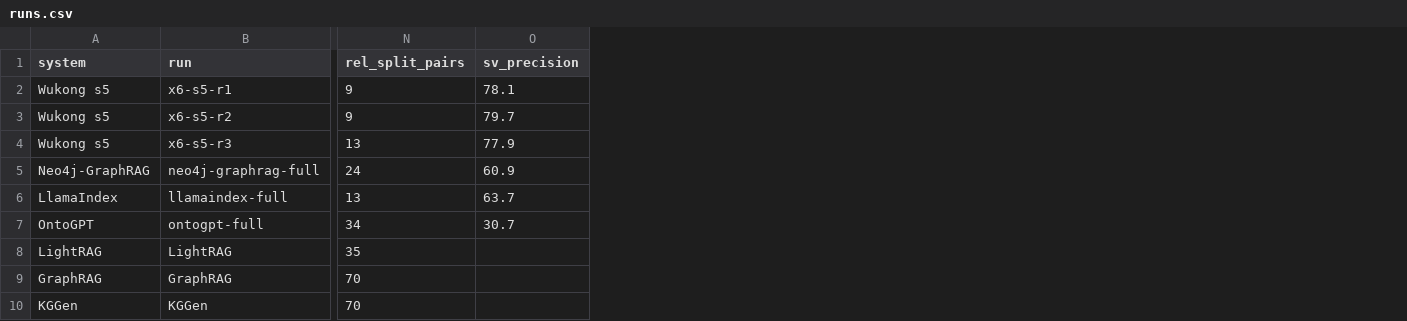
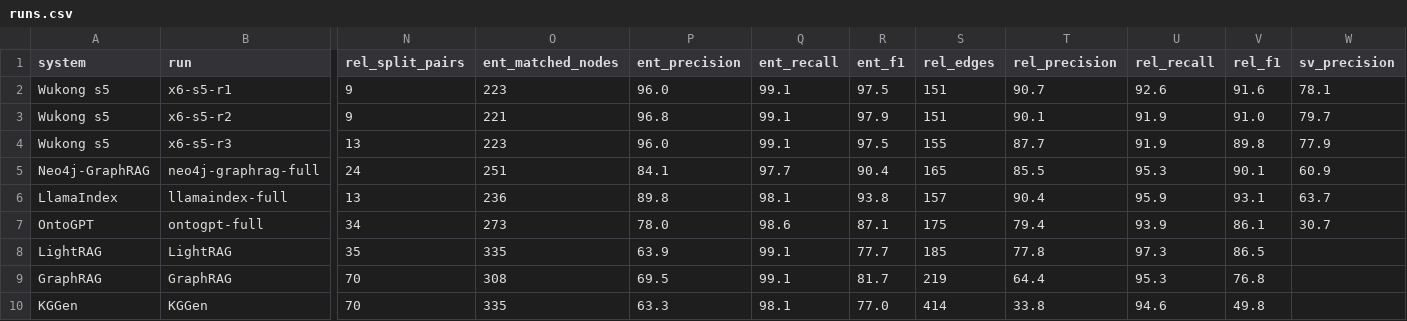
Before and after one commit to MillenniumDB/wukong-engine, a CSV file: paper/uda-nba/runs/quality/runs.csv, drawn as a sheet; only a part is shown, gaps mark what is left out; the diff names each change by its address in the sheet, - before the commit and + after, or states it on an @@ line.

```diff
--- a/paper/uda-nba/runs/quality/runs.csv
+++ b/paper/uda-nba/runs/quality/runs.csv
+column O (ent_matched_nodes), rows 2-10: 223 | 221 | 223 | 251 | 236 | 273 | 335 | 308 | 335
+column P (ent_precision), rows 2-10: 96.0 | 96.8 | 96.0 | 84.1 | 89.8 | 78.0 | 63.9 | 69.5 | 63.3
+column Q (ent_recall), rows 2-10: 99.1 | 99.1 | 99.1 | 97.7 | 98.1 | 98.6 | 99.1 | 99.1 | 98.1
+column R (ent_f1), rows 2-10: 97.5 | 97.9 | 97.5 | 90.4 | 93.8 | 87.1 | 77.7 | 81.7 | 77.0
+column S (rel_edges), rows 2-10: 151 | 151 | 155 | 165 | 157 | 175 | 185 | 219 | 414
+column T (rel_precision), rows 2-10: 90.7 | 90.1 | 87.7 | 85.5 | 90.4 | 79.4 | 77.8 | 64.4 | 33.8
+column U (rel_recall), rows 2-10: 92.6 | 91.9 | 91.9 | 95.3 | 95.9 | 93.9 | 97.3 | 95.3 | 94.6
+column V (rel_f1), rows 2-10: 91.6 | 91.0 | 89.8 | 90.1 | 93.1 | 86.1 | 86.5 | 76.8 | 49.8
```
Also changed, not shown: paper/uda-nba/runs/quality/summary.csv, 2 other files.
